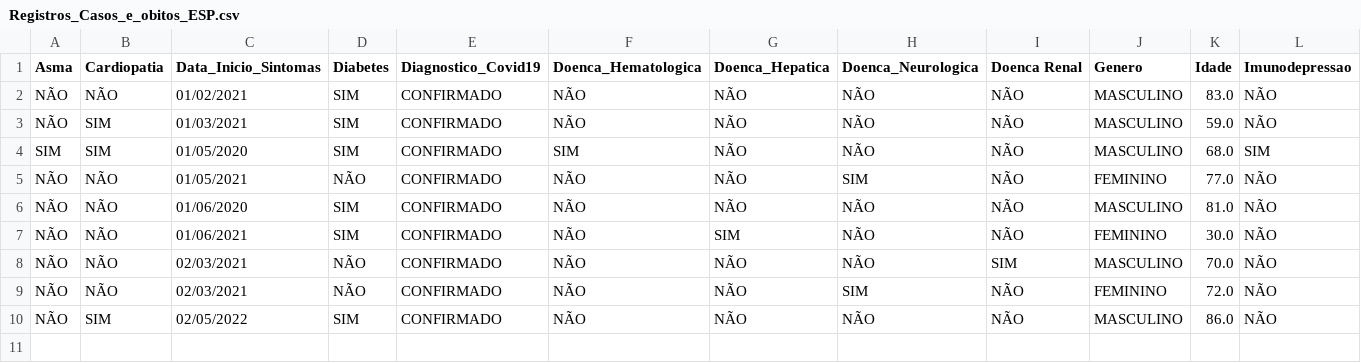
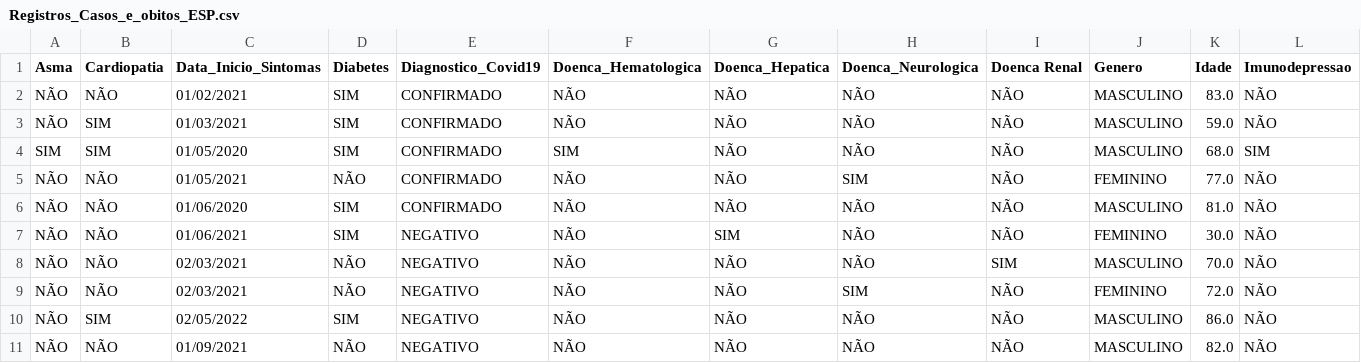
Before and after one commit to Elianedantas/RedeNeuralPerceptronDiabetes, a CSV file: Registros_Casos_e_obitos_ESP.csv, drawn as a sheet; only a part is shown; rows hold the shown columns only; the diff names each change by its address in the sheet, - before the commit and + after, or states it on an @@ line.

Commit message:
Update Registros_Casos_e_obitos_ESP.csv

```diff
--- a/Registros_Casos_e_obitos_ESP.csv
+++ b/Registros_Casos_e_obitos_ESP.csv
-E7:E10 (Diagnostico_Covid19): CONFIRMADO
+E7:E10 (Diagnostico_Covid19): NEGATIVO
+row 11: NÃO | NÃO | 01/09/2021 | NÃO | NEGATIVO | NÃO | NÃO | NÃO | NÃO | MASCULINO | 82.0 | NÃO
```
